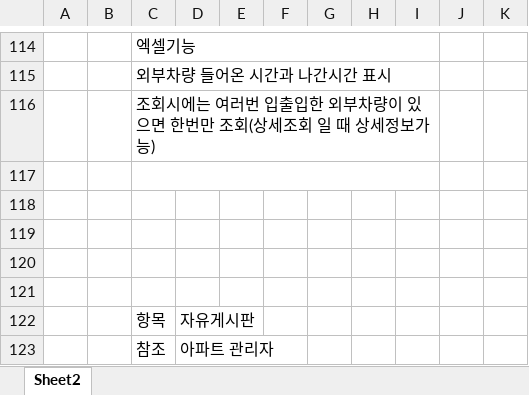
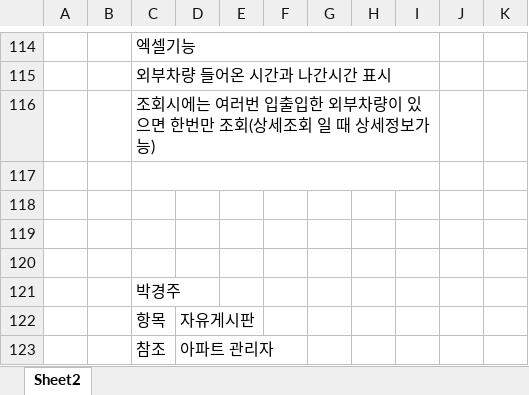
Before and after one commit to skok1025/ApartFriend, an Excel workbook: docs/1.요구사항분석서/요구사항분석서_1차.xlsx, sheet Sheet2, drawn as a sheet; only a part is shown, gaps mark what is left out; values as stored, in another font and other column widths than the file's, no borders; the diff covers the shown part only; the diff names each change by its address in the sheet, - before the commit and + after, or states it on an @@ line.

```diff
--- a/docs/1.요구사항분석서/요구사항분석서_1차.xlsx (sheet Sheet2)
+++ b/docs/1.요구사항분석서/요구사항분석서_1차.xlsx (sheet Sheet2)
-C121: (empty)
+C121: 박경주
```
Also changed, not shown: 10 edited cells elsewhere in this sheet, 2 other files.
